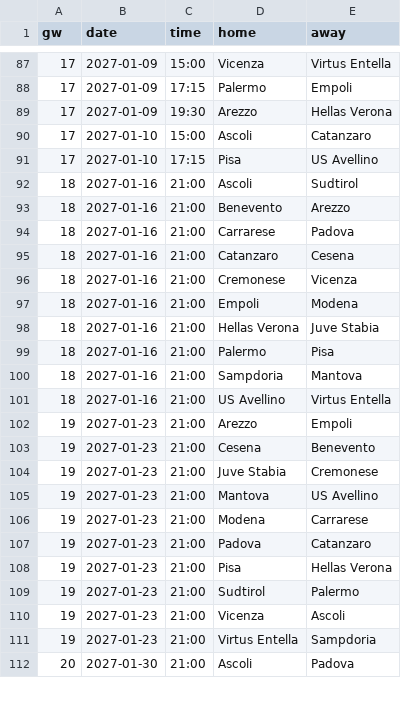
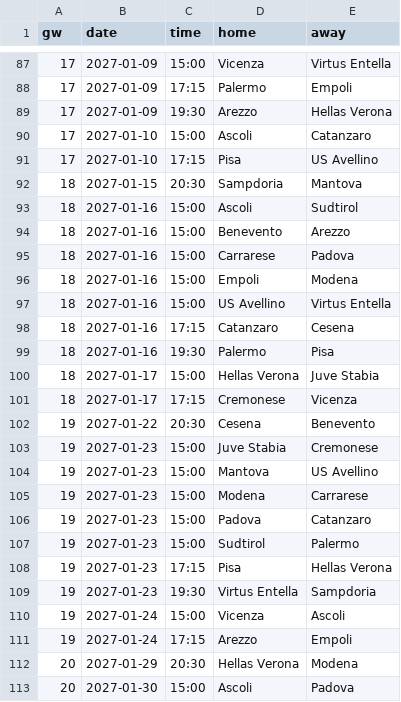
Before and after one commit to L1nu-X/open-matchday, a CSV file: data/ITA_2_serie-b/fixtures_2627.csv, drawn as a sheet; only a part is shown, gaps mark what is left out; the diff covers the shown part only.

```diff
--- a/data/ITA_2_serie-b/fixtures_2627.csv
+++ b/data/ITA_2_serie-b/fixtures_2627.csv
@@ -91,22 +91,23 @@ gw,date,time,home,away
 17,2027-01-10,17:15,Pisa,US Avellino
-18,2027-01-16,21:00,Ascoli,Sudtirol
-18,2027-01-16,21:00,Benevento,Arezzo
-18,2027-01-16,21:00,Carrarese,Padova
-18,2027-01-16,21:00,Catanzaro,Cesena
-18,2027-01-16,21:00,Cremonese,Vicenza
-18,2027-01-16,21:00,Empoli,Modena
-18,2027-01-16,21:00,Hellas Verona,Juve Stabia
-18,2027-01-16,21:00,Palermo,Pisa
-18,2027-01-16,21:00,Sampdoria,Mantova
-18,2027-01-16,21:00,US Avellino,Virtus Entella
-19,2027-01-23,21:00,Arezzo,Empoli
-19,2027-01-23,21:00,Cesena,Benevento
-19,2027-01-23,21:00,Juve Stabia,Cremonese
-19,2027-01-23,21:00,Mantova,US Avellino
-19,2027-01-23,21:00,Modena,Carrarese
-19,2027-01-23,21:00,Padova,Catanzaro
-19,2027-01-23,21:00,Pisa,Hellas Verona
-19,2027-01-23,21:00,Sudtirol,Palermo
-19,2027-01-23,21:00,Vicenza,Ascoli
-19,2027-01-23,21:00,Virtus Entella,Sampdoria
-20,2027-01-30,21:00,Ascoli,Padova
+18,2027-01-15,20:30,Sampdoria,Mantova
+18,2027-01-16,15:00,Ascoli,Sudtirol
+18,2027-01-16,15:00,Benevento,Arezzo
+18,2027-01-16,15:00,Carrarese,Padova
+18,2027-01-16,15:00,Empoli,Modena
+18,2027-01-16,15:00,US Avellino,Virtus Entella
+18,2027-01-16,17:15,Catanzaro,Cesena
+18,2027-01-16,19:30,Palermo,Pisa
+18,2027-01-17,15:00,Hellas Verona,Juve Stabia
+18,2027-01-17,17:15,Cremonese,Vicenza
+19,2027-01-22,20:30,Cesena,Benevento
+19,2027-01-23,15:00,Juve Stabia,Cremonese
+19,2027-01-23,15:00,Mantova,US Avellino
+19,2027-01-23,15:00,Modena,Carrarese
+19,2027-01-23,15:00,Padova,Catanzaro
+19,2027-01-23,15:00,Sudtirol,Palermo
+19,2027-01-23,17:15,Pisa,Hellas Verona
+19,2027-01-23,19:30,Virtus Entella,Sampdoria
+19,2027-01-24,15:00,Vicenza,Ascoli
+19,2027-01-24,17:15,Arezzo,Empoli
+20,2027-01-29,20:30,Hellas Verona,Modena
+20,2027-01-30,15:00,Ascoli,Padova
```
Also changed, not shown: 4 added rows, 5 removed rows and 4 edited cells elsewhere in this file, data/ARG_2_primera-nacional/fixtures_2627.csv, data/BRA_1_serie-a/fixtures_2627.csv, 5 other files.
